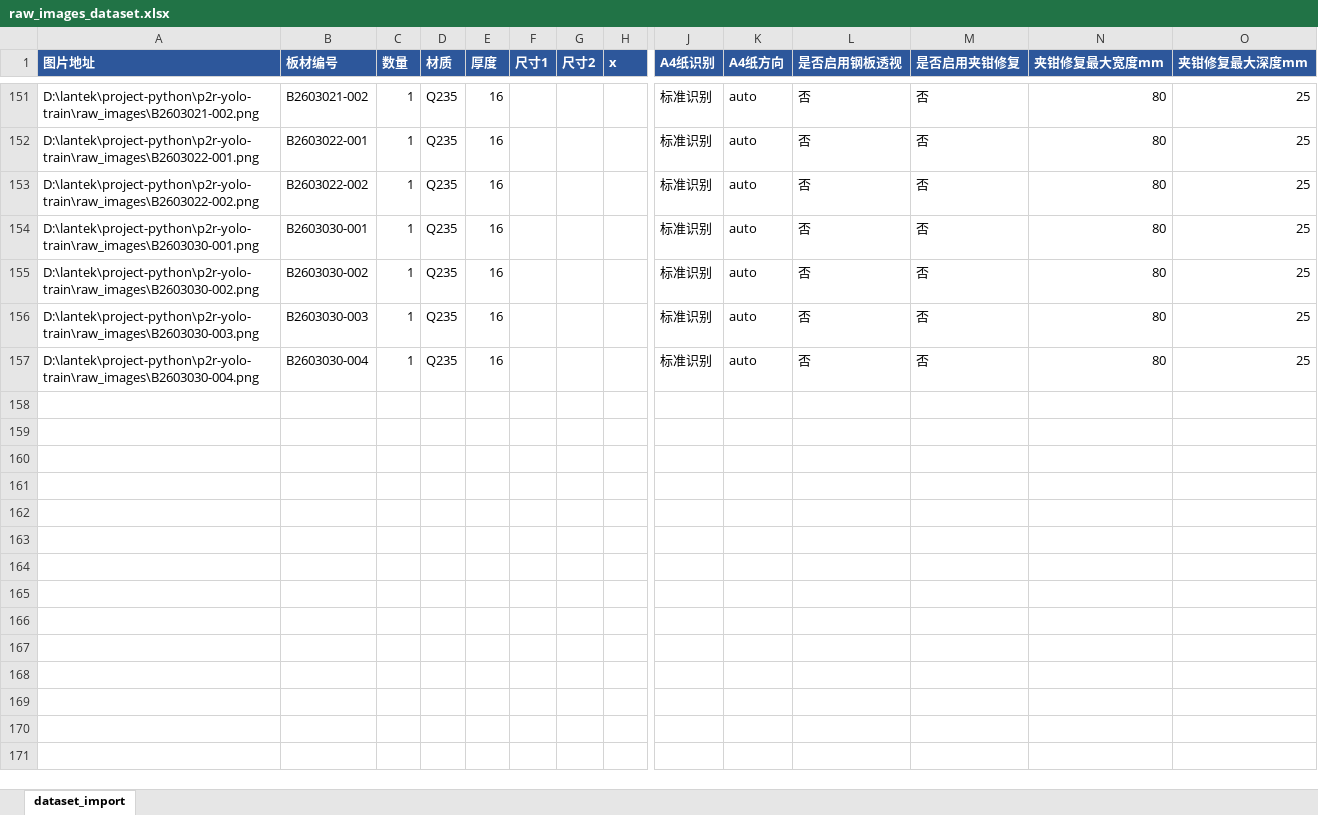
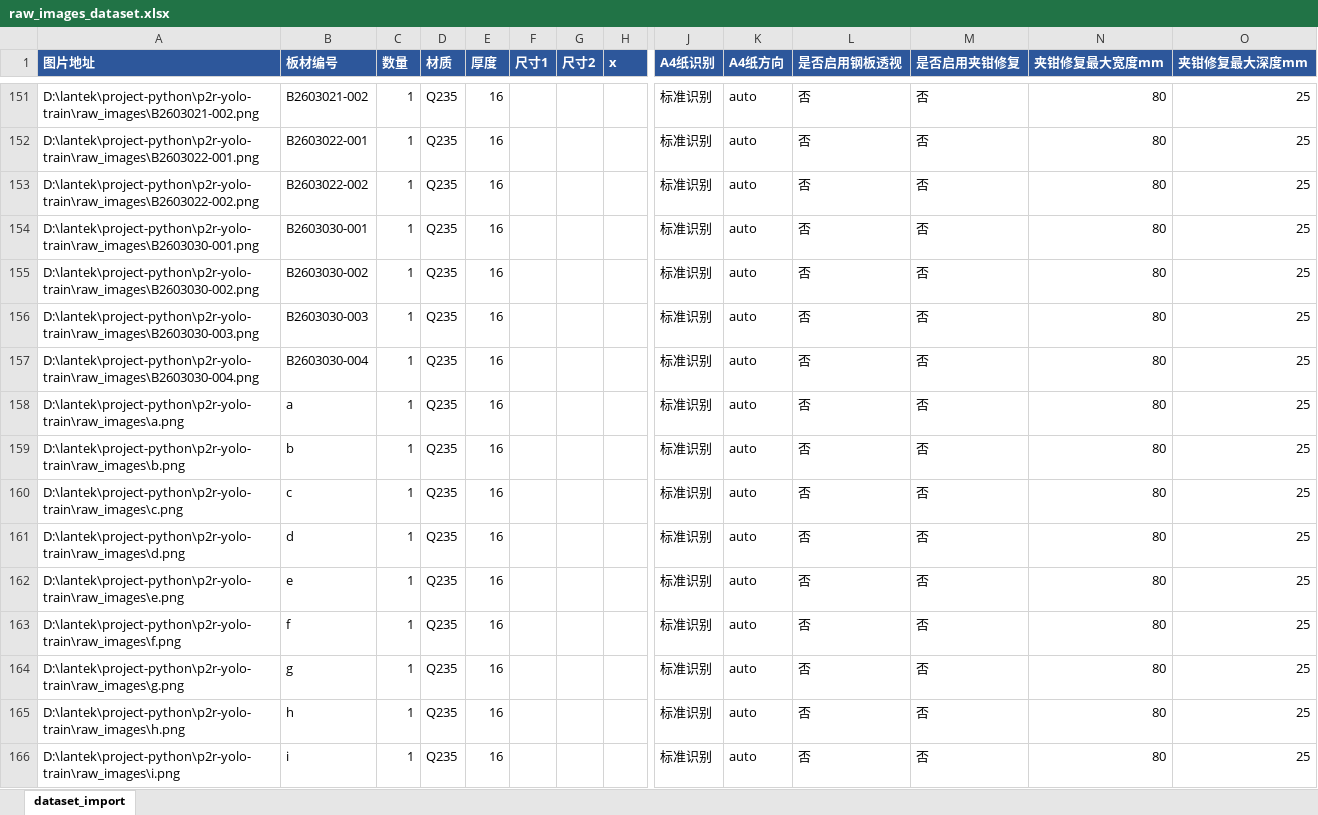
Before and after one commit to heaxo/p2r, an Excel workbook: raw_images_dataset.xlsx, sheet dataset_import, drawn as a sheet; only a part is shown, gaps mark what is left out; values as stored, in another font and other column widths than the file's, no borders; rows hold the shown columns only; the diff covers the shown part only; the diff names each change by its address in the sheet, - before the commit and + after, or states it on an @@ line.

Commit message:
1：excel

```diff
--- a/raw_images_dataset.xlsx (sheet dataset_import)
+++ b/raw_images_dataset.xlsx (sheet dataset_import)
+row 158: D:\lantek\project-python\p2r-yolo-train\raw_images\a.png | a | 1 | Q235 | 16 |  |  |  | 标准识别 | auto | 否 | 否 | 80 | 25
+row 159: D:\lantek\project-python\p2r-yolo-train\raw_images\b.png | b | 1 | Q235 | 16 |  |  |  | 标准识别 | auto | 否 | 否 | 80 | 25
+row 160: D:\lantek\project-python\p2r-yolo-train\raw_images\c.png | c | 1 | Q235 | 16 |  |  |  | 标准识别 | auto | 否 | 否 | 80 | 25
+row 161: D:\lantek\project-python\p2r-yolo-train\raw_images\d.png | d | 1 | Q235 | 16 |  |  |  | 标准识别 | auto | 否 | 否 | 80 | 25
+row 162: D:\lantek\project-python\p2r-yolo-train\raw_images\e.png | e | 1 | Q235 | 16 |  |  |  | 标准识别 | auto | 否 | 否 | 80 | 25
+row 163: D:\lantek\project-python\p2r-yolo-train\raw_images\f.png | f | 1 | Q235 | 16 |  |  |  | 标准识别 | auto | 否 | 否 | 80 | 25
+row 164: D:\lantek\project-python\p2r-yolo-train\raw_images\g.png | g | 1 | Q235 | 16 |  |  |  | 标准识别 | auto | 否 | 否 | 80 | 25
+row 165: D:\lantek\project-python\p2r-yolo-train\raw_images\h.png | h | 1 | Q235 | 16 |  |  |  | 标准识别 | auto | 否 | 否 | 80 | 25
+row 166: D:\lantek\project-python\p2r-yolo-train\raw_images\i.png | i | 1 | Q235 | 16 |  |  |  | 标准识别 | auto | 否 | 否 | 80 | 25
```
Also changed, not shown: 9 added rows elsewhere in this sheet.
